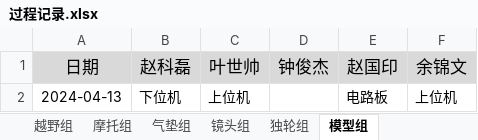
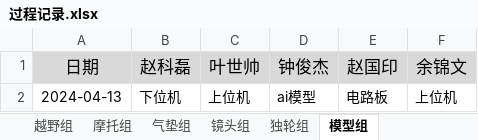
Before and after one commit to xhao79/smartcar_2024, an Excel workbook: 03备赛/过程记录.xlsx, sheet 模型组, drawn as a sheet; values as stored, in another font and other column widths than the file's, no borders; the diff names each change by its address in the sheet, - before the commit and + after, or states it on an @@ line.

```diff
--- a/03备赛/过程记录.xlsx (sheet 模型组)
+++ b/03备赛/过程记录.xlsx (sheet 模型组)
-D2 (钟俊杰): (empty)
+D2 (钟俊杰): ai模型
```
Also changed, not shown: sheet 队伍详细信息, sheet 越野组.
